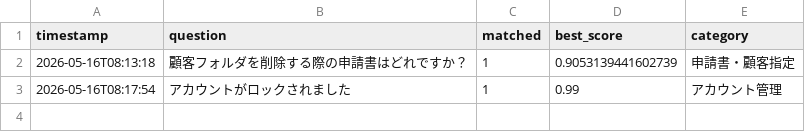
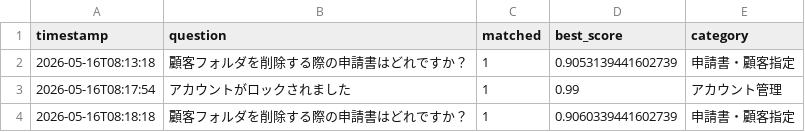
Before and after one commit to Hisa888/helpdesk_ai, a CSV file: streamlit_data/tenants/demo/logs/interactions_20260516.csv, drawn as a sheet; the diff names each change by its address in the sheet, - before the commit and + after, or states it on an @@ line.

Commit message:
Update log: tenants/demo/logs/interactions_20260516.csv

```diff
--- a/streamlit_data/tenants/demo/logs/interactions_20260516.csv
+++ b/streamlit_data/tenants/demo/logs/interactions_20260516.csv
+row 4: 2026-05-16T08:18:18 | 顧客フォルダを削除する際の申請書はどれですか？ | 1 | 0.9060339441602739 | 申請書・顧客指定
```
